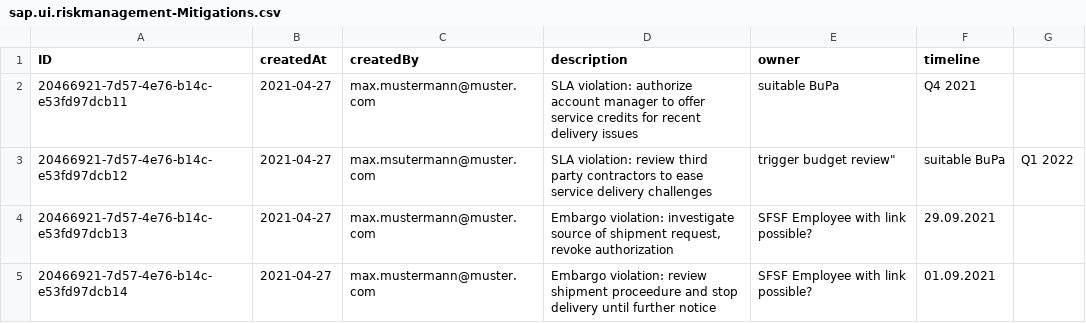
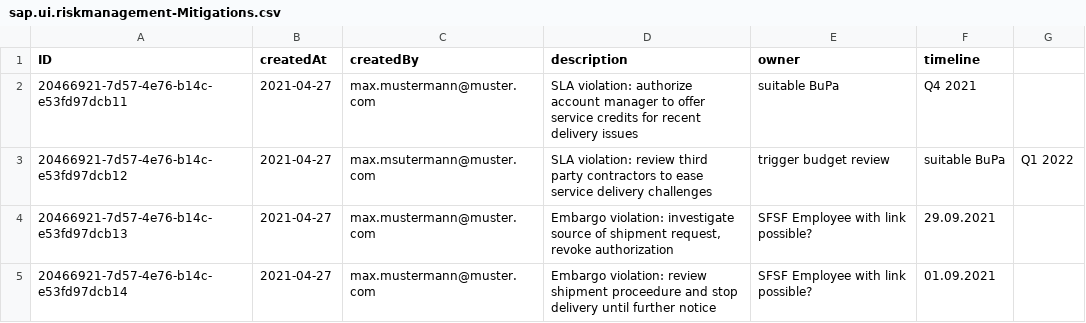
Before and after one commit to SAP-samples/cloud-cap-risk-management, a CSV file: templates/cap/create-service/db/data/sap.ui.riskmanagement-Mitigations.csv, drawn as a sheet.

```diff
--- a/templates/cap/create-service/db/data/sap.ui.riskmanagement-Mitigations.csv
+++ b/templates/cap/create-service/db/data/sap.ui.riskmanagement-Mitigations.csv
@@ -2,3 +2,3 @@ ID;createdAt;createdBy;description;owner;timeline
 20466921-7d57-4e76-b14c-e53fd97dcb11;2021-04-27;max.mustermann@muster.com;SLA violation: authorize account manager to offer service credits for recent delivery issues;suitable BuPa;Q4 2021
-20466921-7d57-4e76-b14c-e53fd97dcb12;2021-04-27;max.msutermann@muster.com;SLA violation: review third party contractors to ease service delivery challenges; trigger budget review";suitable BuPa;Q1 2022
+20466921-7d57-4e76-b14c-e53fd97dcb12;2021-04-27;max.msutermann@muster.com;SLA violation: review third party contractors to ease service delivery challenges; trigger budget review;suitable BuPa;Q1 2022
 20466921-7d57-4e76-b14c-e53fd97dcb13;2021-04-27;max.mustermann@muster.com;Embargo violation: investigate source of shipment request, revoke authorization;SFSF Employee with link possible?;29.09.2021
```
Also changed, not shown: 1 other file.
